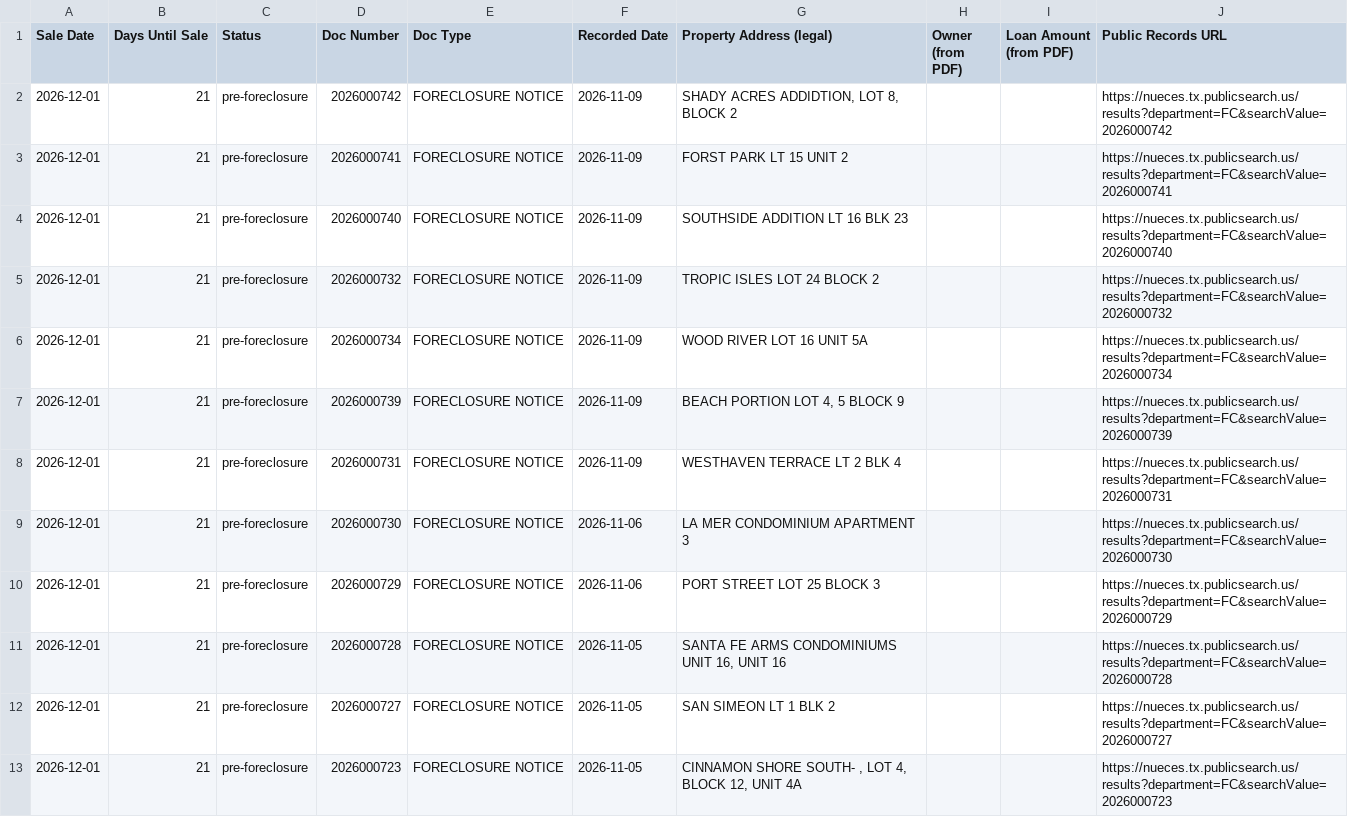
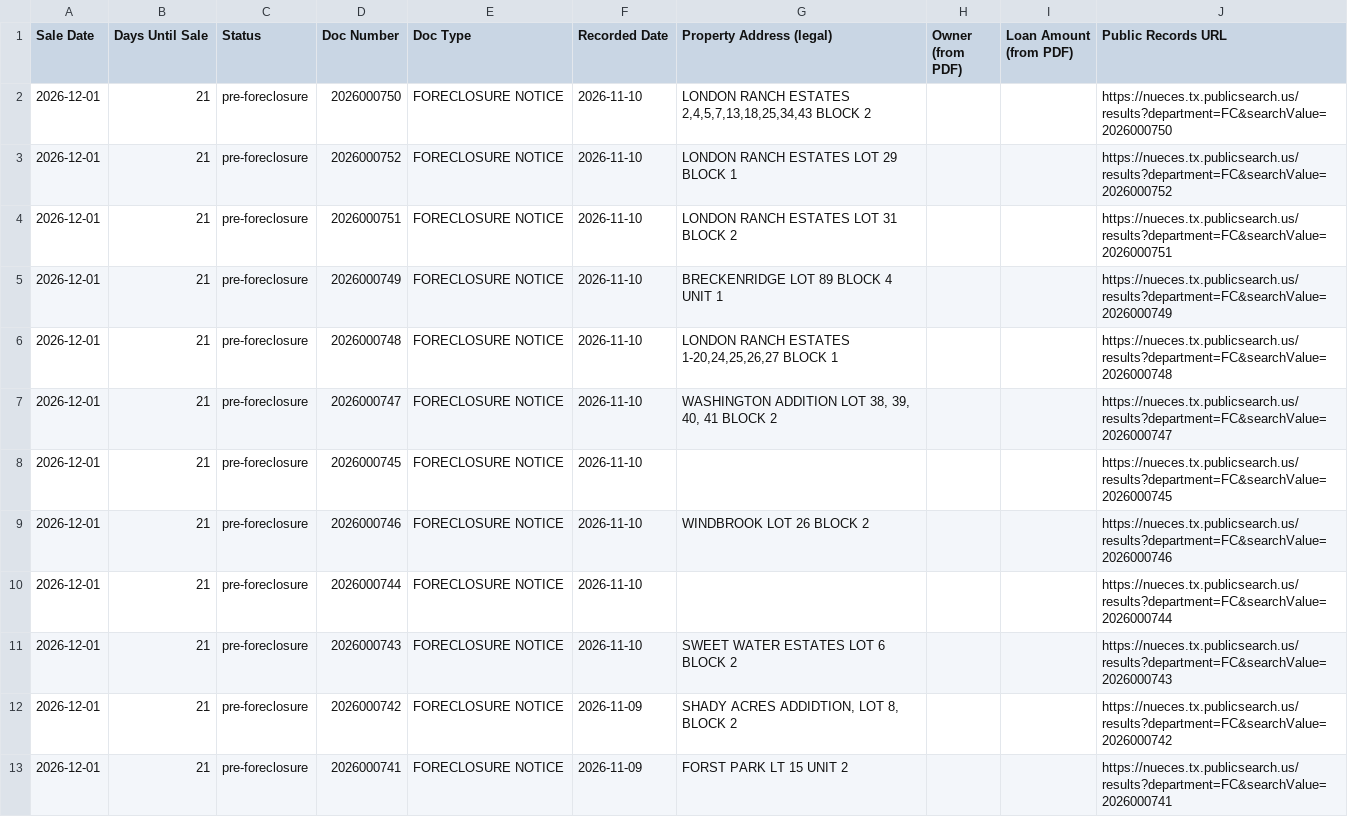
Before and after one commit to sbrios85/nueces-leads, a CSV file: data/foreclosures.csv, drawn as a sheet; only a part is shown; the shorter side is filled out with more unchanged rows.

```diff
--- a/data/foreclosures.csv
+++ b/data/foreclosures.csv
@@ -1,2 +1,12 @@
 Sale Date,Days Until Sale,Status,Doc Number,Doc Type,Recorded Date,Property Address (legal),Owner (from PDF),Loan Amount (from PDF),Public Records URL
+2026-12-01,21,pre-foreclosure,2026000750,FORECLOSURE NOTICE,2026-11-10,"LONDON RANCH ESTATES 2,4,5,7,13,18,25,34,43 BLOCK 2",,,https://nueces.tx.publicsearch.us/results?department=FC&searchValue=2026000750
+2026-12-01,21,pre-foreclosure,2026000752,FORECLOSURE NOTICE,2026-11-10,LONDON RANCH ESTATES LOT 29 BLOCK 1,,,https://nueces.tx.publicsearch.us/results?department=FC&searchValue=2026000752
+2026-12-01,21,pre-foreclosure,2026000751,FORECLOSURE NOTICE,2026-11-10,LONDON RANCH ESTATES LOT 31 BLOCK 2,,,https://nueces.tx.publicsearch.us/results?department=FC&searchValue=2026000751
+2026-12-01,21,pre-foreclosure,2026000749,FORECLOSURE NOTICE,2026-11-10,BRECKENRIDGE LOT 89 BLOCK 4 UNIT 1,,,https://nueces.tx.publicsearch.us/results?department=FC&searchValue=2026000749
+2026-12-01,21,pre-foreclosure,2026000748,FORECLOSURE NOTICE,2026-11-10,"LONDON RANCH ESTATES 1-20,24,25,26,27 BLOCK 1",,,https://nueces.tx.publicsearch.us/results?department=FC&searchValue=2026000748
+2026-12-01,21,pre-foreclosure,2026000747,FORECLOSURE NOTICE,2026-11-10,"WASHINGTON ADDITION LOT 38, 39, 40, 41 BLOCK 2",,,https://nueces.tx.publicsearch.us/results?department=FC&searchValue=2026000747
+2026-12-01,21,pre-foreclosure,2026000745,FORECLOSURE NOTICE,2026-11-10,,,,https://nueces.tx.publicsearch.us/results?department=FC&searchValue=2026000745
+2026-12-01,21,pre-foreclosure,2026000746,FORECLOSURE NOTICE,2026-11-10,WINDBROOK LOT 26 BLOCK 2,,,https://nueces.tx.publicsearch.us/results?department=FC&searchValue=2026000746
+2026-12-01,21,pre-foreclosure,2026000744,FORECLOSURE NOTICE,2026-11-10,,,,https://nueces.tx.publicsearch.us/results?department=FC&searchValue=2026000744
+2026-12-01,21,pre-foreclosure,2026000743,FORECLOSURE NOTICE,2026-11-10,SWEET WATER ESTATES LOT 6 BLOCK 2,,,https://nueces.tx.publicsearch.us/results?department=FC&searchValue=2026000743
 2026-12-01,21,pre-foreclosure,2026000742,FORECLOSURE NOTICE,2026-11-09,"SHADY ACRES ADDIDTION, LOT 8, BLOCK 2",,,https://nueces.tx.publicsearch.us/results?department=FC&searchValue=2026000742
```
Also changed, not shown: 6 other files.
